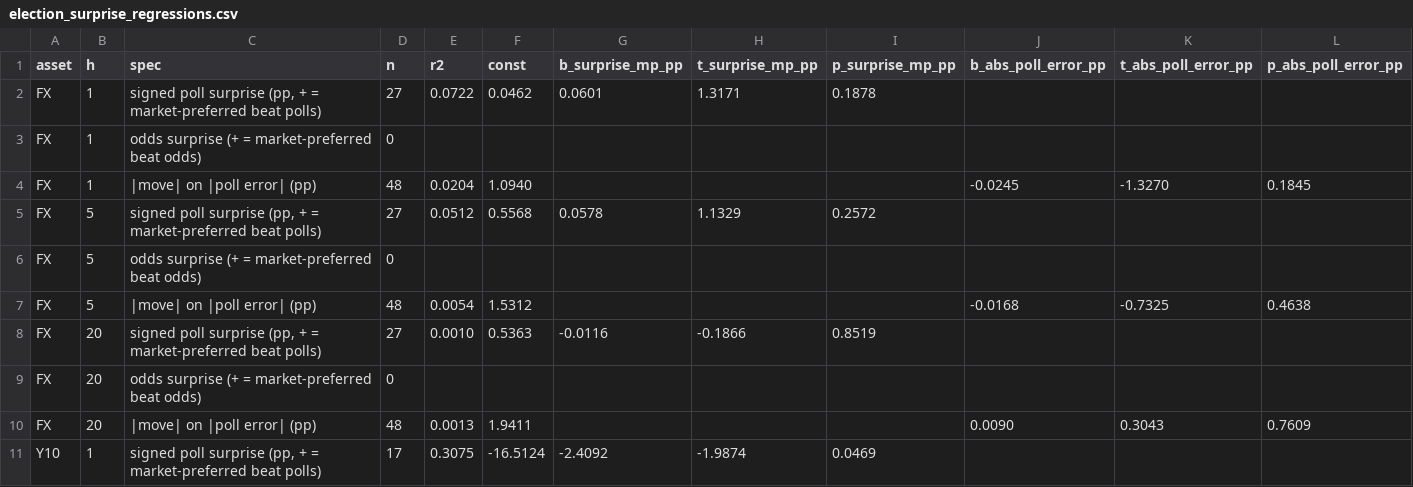
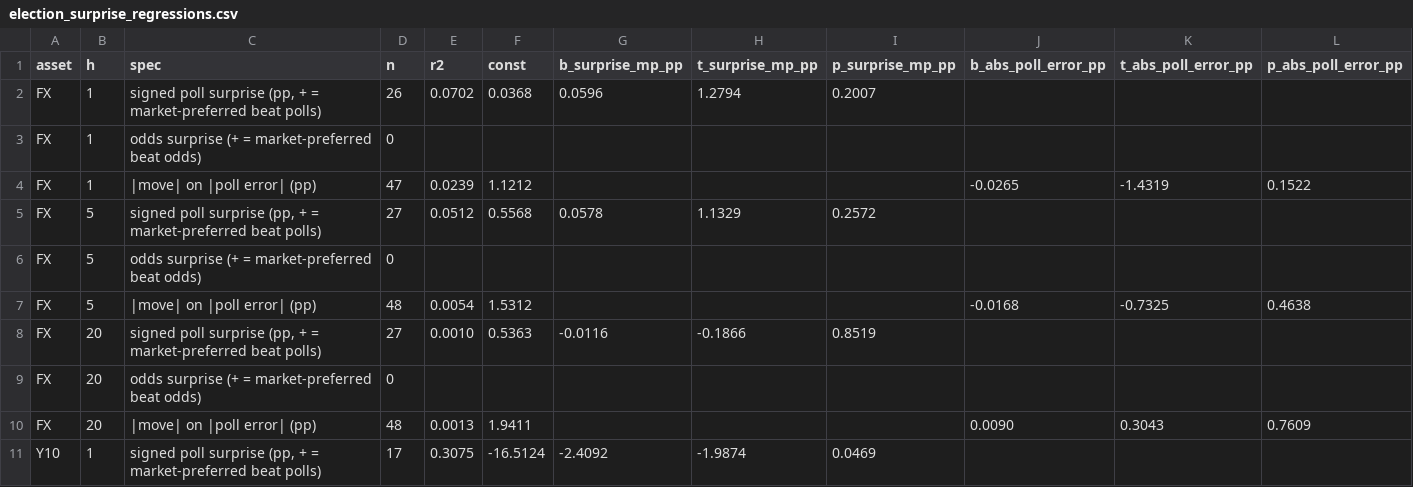
Before and after one commit to EthanC100/em-macro, a CSV file: results/fit/election_surprise_regressions.csv, drawn as a sheet; only a part is shown.

```diff
--- a/results/fit/election_surprise_regressions.csv
+++ b/results/fit/election_surprise_regressions.csv
@@ -1,5 +1,5 @@
 asset,h,spec,n,r2,const,b_surprise_mp_pp,t_surprise_mp_pp,p_surprise_mp_pp,b_abs_poll_error_pp,t_abs_poll_error_pp,p_abs_poll_error_pp
-FX,1,"signed poll surprise (pp, + = market-preferred beat polls)",27,0.0722,0.0462,0.0601,1.3171,0.1878,,,
+FX,1,"signed poll surprise (pp, + = market-preferred beat polls)",26,0.0702,0.0368,0.0596,1.2794,0.2007,,,
 FX,1,odds surprise (+ = market-preferred beat odds),0,,,,,,,,
-FX,1,|move| on |poll error| (pp),48,0.0204,1.0940,,,,-0.0245,-1.3270,0.1845
+FX,1,|move| on |poll error| (pp),47,0.0239,1.1212,,,,-0.0265,-1.4319,0.1522
 FX,5,"signed poll surprise (pp, + = market-preferred beat polls)",27,0.0512,0.5568,0.0578,1.1329,0.2572,,,
```
Also changed, not shown: results/fit/drift_regressions.csv, results/fit/event_moves.csv, 28 other files.
